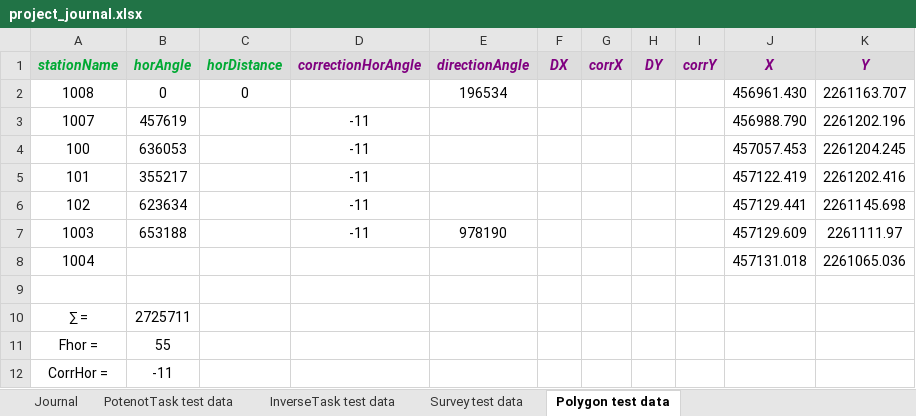
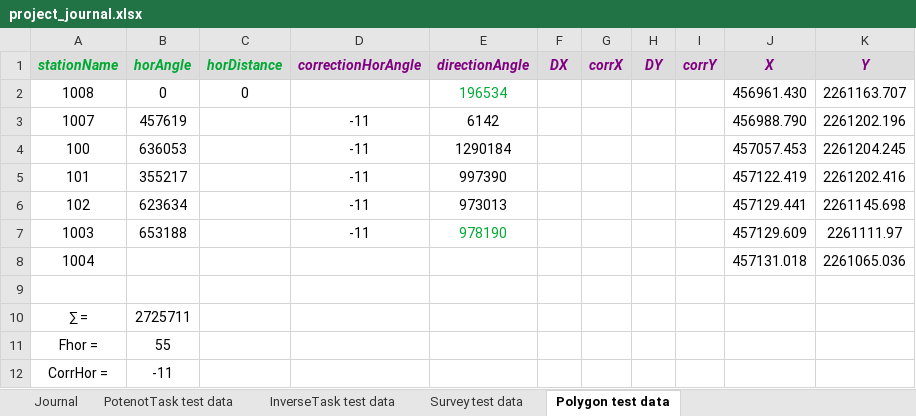
Before and after one commit to AndrewNizovkin/geocalculator, an Excel workbook: project_journal.xlsx, sheet Polygon test data, drawn as a sheet; values as stored, in another font and other column widths than the file's, no borders; the diff names each change by its address in the sheet, - before the commit and + after, or states it on an @@ line.

Commit message:
Add: created and tested PolygonCalculator.setDirectionAngle by direct order

```diff
--- a/project_journal.xlsx (sheet Polygon test data)
+++ b/project_journal.xlsx (sheet Polygon test data)
-E2 text colour: black
+E2 text colour: #00A933
-E3 (directionAngle): (empty)
+E3 (directionAngle): 6142
-E4 (directionAngle): (empty)
+E4 (directionAngle): 1290184
-E5 (directionAngle): (empty)
+E5 (directionAngle): 997390
-E6 (directionAngle): (empty)
+E6 (directionAngle): 973013
-E7 text colour: black
+E7 text colour: #00A933
```
Also changed, not shown: 6 other files.
